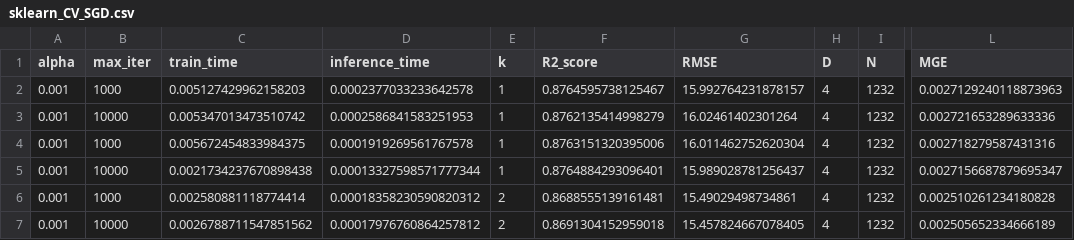
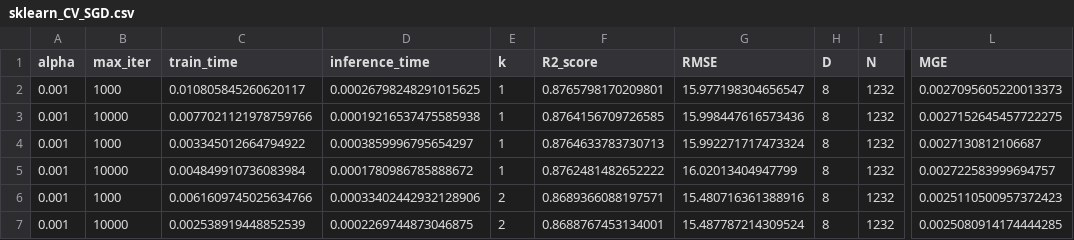
Before and after one commit to hitimr/ML_2020, a CSV file: Ex2/Moneyball/out/SGD/sklearn_CV_SGD.csv, drawn as a sheet; only a part is shown, gaps mark what is left out; the diff covers the shown part only; the diff names each change by its address in the sheet, - before the commit and + after, or states it on an @@ line.

```diff
--- a/Ex2/Moneyball/out/SGD/sklearn_CV_SGD.csv
+++ b/Ex2/Moneyball/out/SGD/sklearn_CV_SGD.csv
-C2 (train_time): 0.005127429962158203
+C2 (train_time): 0.010805845260620117
-D2 (inference_time): 0.0002377033233642578
+D2 (inference_time): 0.00026798248291015625
-F2 (R2_score): 0.8764595738125467
+F2 (R2_score): 0.8765798170209801
-G2 (RMSE): 15.992764231878157
+G2 (RMSE): 15.977198304656547
-H2:H7 (D): 4
+H2:H7 (D): 8
-L2 (MGE): 0.0027129240118873963
+L2 (MGE): 0.0027095605220013373
-C3 (train_time): 0.005347013473510742
+C3 (train_time): 0.0077021121978759766
-D3 (inference_time): 0.0002586841583251953
+D3 (inference_time): 0.00019216537475585938
-F3 (R2_score): 0.8762135414998279
+F3 (R2_score): 0.8764156709726585
-G3 (RMSE): 16.02461402301264
+G3 (RMSE): 15.998447616573436
-L3 (MGE): 0.002721653289633336
+L3 (MGE): 0.0027152645457722275
-C4 (train_time): 0.005672454833984375
+C4 (train_time): 0.003345012664794922
-D4 (inference_time): 0.0001919269561767578
+D4 (inference_time): 0.0003859996795654297
-F4 (R2_score): 0.8763151320395006
+F4 (R2_score): 0.8764633783730713
-G4 (RMSE): 16.011462752620304
+G4 (RMSE): 15.992271717473324
-L4 (MGE): 0.002718279587431316
+L4 (MGE): 0.0027130812106687
-C5 (train_time): 0.0021734237670898438
+C5 (train_time): 0.004849910736083984
-D5 (inference_time): 0.00013327598571777344
+D5 (inference_time): 0.0001780986785888672
-F5 (R2_score): 0.8764884293096401
+F5 (R2_score): 0.8762481482652222
-G5 (RMSE): 15.989028781256437
+G5 (RMSE): 16.02013404947799
-L5 (MGE): 0.0027156687879695347
+L5 (MGE): 0.002722583999694757
-C6 (train_time): 0.002580881118774414
+C6 (train_time): 0.0061609745025634766
-D6 (inference_time): 0.00018358230590820312
+D6 (inference_time): 0.00033402442932128906
-F6 (R2_score): 0.8688555139161481
+F6 (R2_score): 0.8689366088197571
-G6 (RMSE): 15.49029498734861
+G6 (RMSE): 15.480716361388916
-L6 (MGE): 0.002510261234180828
+L6 (MGE): 0.0025110500957372423
-C7 (train_time): 0.0026788711547851562
+C7 (train_time): 0.002538919448852539
-D7 (inference_time): 0.00017976760864257812
+D7 (inference_time): 0.0002269744873046875
-F7 (R2_score): 0.8691304152959018
+F7 (R2_score): 0.8688767453134001
-G7 (RMSE): 15.457824667078405
+G7 (RMSE): 15.487787214309524
-L7 (MGE): 0.002505652334666189
+L7 (MGE): 0.0025080914174444285
```
Also changed, not shown: 4 added rows and 12 edited cells elsewhere in this file, Ex2/Moneyball/out/KNN/sklearn_CV_KNN.csv, Ex2/Moneyball/out/SGD/my_TTS_SGD.csv, 24 other files.
